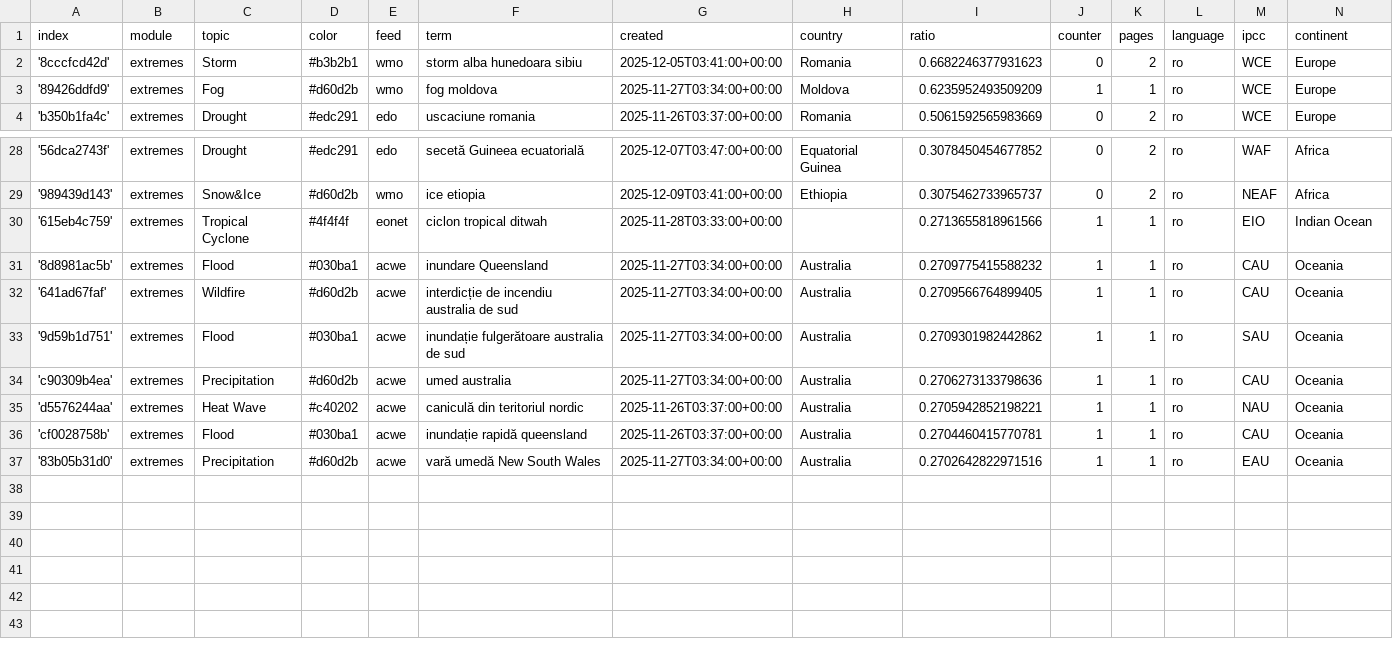
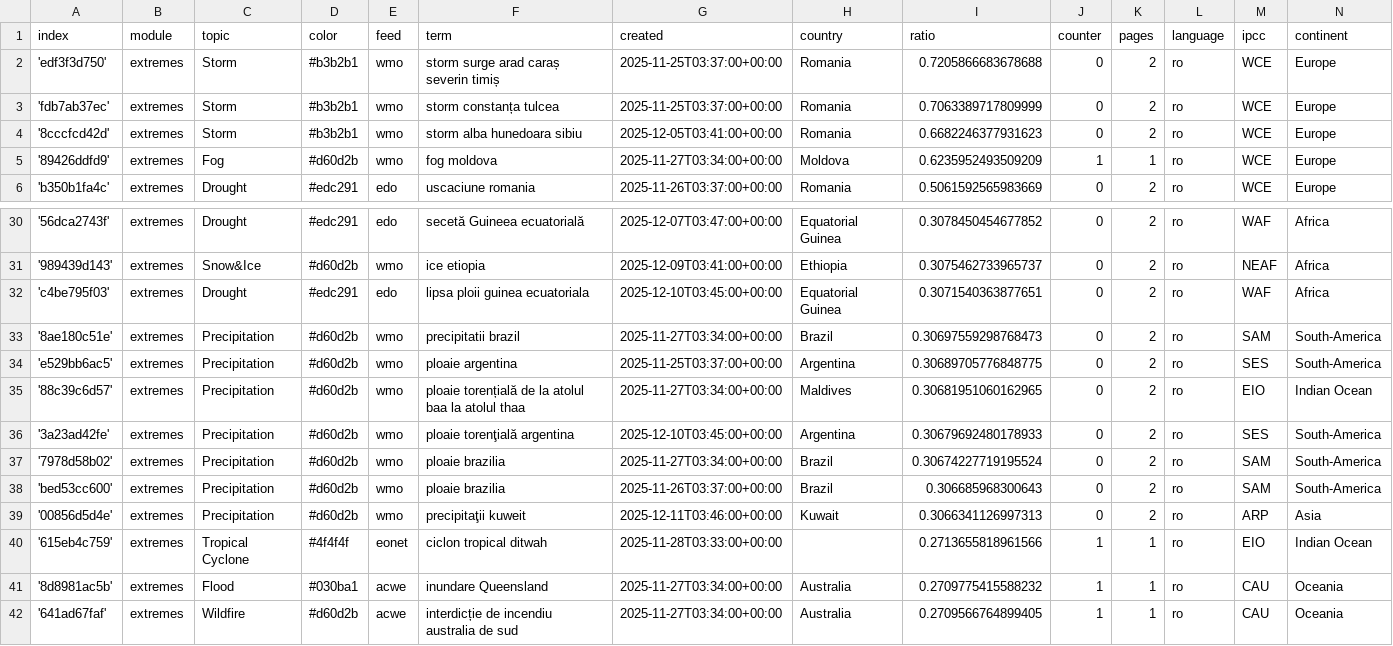
Before and after one commit to TinoH91news/romanianExtremes, a CSV file: terms.csv, drawn as a sheet; only a part is shown, gaps mark what is left out; the shorter side is filled out with more unchanged rows; the diff names each change by its address in the sheet, - before the commit and + after, or states it on an @@ line.

Commit message:
Commit from GitHub Actions (import:0.0)

```diff
--- a/terms.csv
+++ b/terms.csv
+row 2: 'edf3f3d750' | extremes | Storm | #b3b2b1 | wmo | storm surge arad caraș severin timiș | 2025-11-25T03:37:00+00:00 | Romania | 0.7205866683678688 | 0 | 2 | ro | WCE | Europe
+row 3: 'fdb7ab37ec' | extremes | Storm | #b3b2b1 | wmo | storm constanța tulcea | 2025-11-25T03:37:00+00:00 | Romania | 0.7063389717809999 | 0 | 2 | ro | WCE | Europe
+row 32: 'c4be795f03' | extremes | Drought | #edc291 | edo | lipsa ploii guinea ecuatoriala | 2025-12-10T03:45:00+00:00 | Equatorial Guinea | 0.3071540363877651 | 0 | 2 | ro | WAF | Africa
+row 33: '8ae180c51e' | extremes | Precipitation | #d60d2b | wmo | precipitatii brazil | 2025-11-27T03:34:00+00:00 | Brazil | 0.30697559298768473 | 0 | 2 | ro | SAM | South-America
+row 34: 'e529bb6ac5' | extremes | Precipitation | #d60d2b | wmo | ploaie argentina | 2025-11-25T03:37:00+00:00 | Argentina | 0.30689705776848775 | 0 | 2 | ro | SES | South-America
+row 35: '88c39c6d57' | extremes | Precipitation | #d60d2b | wmo | ploaie torențială de la atolul baa la atolul thaa | 2025-11-27T03:34:00+00:00 | Maldives | 0.30681951060162965 | 0 | 2 | ro | EIO | Indian Ocean
+row 36: '3a23ad42fe' | extremes | Precipitation | #d60d2b | wmo | ploaie torenţială argentina | 2025-12-10T03:45:00+00:00 | Argentina | 0.30679692480178933 | 0 | 2 | ro | SES | South-America
+row 37: '7978d58b02' | extremes | Precipitation | #d60d2b | wmo | ploaie brazilia | 2025-11-27T03:34:00+00:00 | Brazil | 0.30674227719195524 | 0 | 2 | ro | SAM | South-America
+row 38: 'bed53cc600' | extremes | Precipitation | #d60d2b | wmo | ploaie brazilia | 2025-11-26T03:37:00+00:00 | Brazil | 0.306685968300643 | 0 | 2 | ro | SAM | South-America
+row 39: '00856d5d4e' | extremes | Precipitation | #d60d2b | wmo | precipitaţii kuweit | 2025-12-11T03:46:00+00:00 | Kuwait | 0.3066341126997313 | 0 | 2 | ro | ARP | Asia
```
